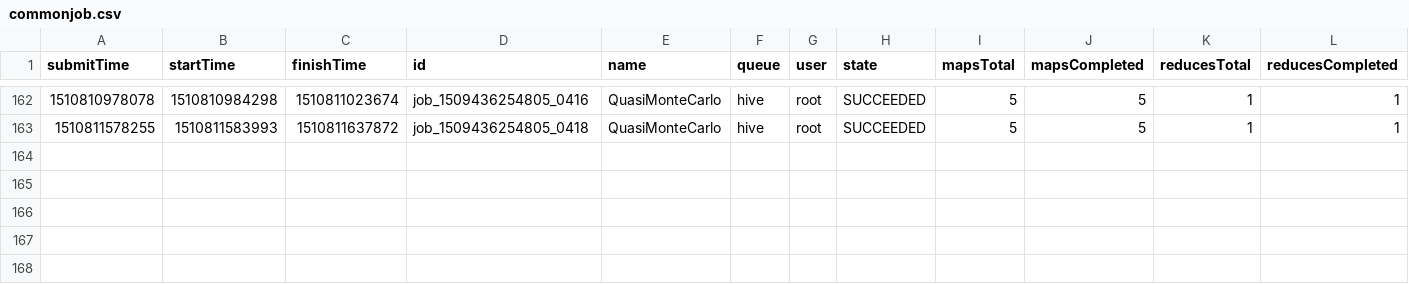
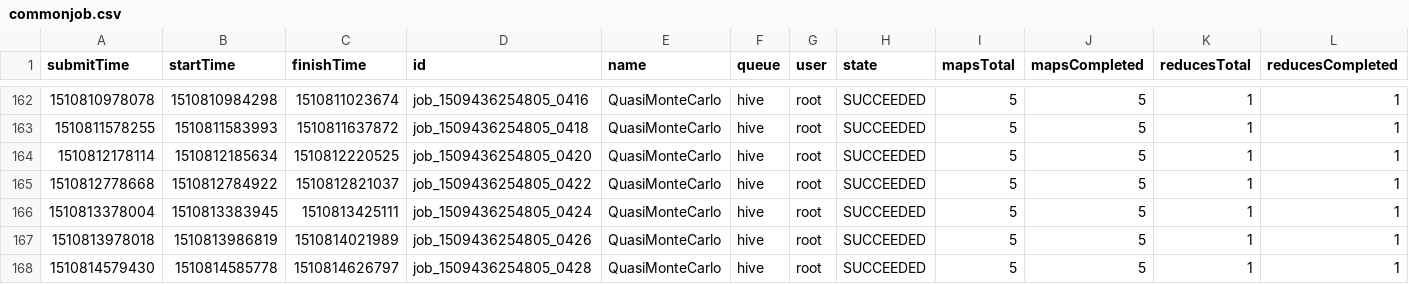
Before and after one commit to zhaoyim/hadoop-util, a CSV file: output/commonjob.csv, drawn as a sheet; only a part is shown, gaps mark what is left out.

```diff
--- a/output/commonjob.csv
+++ b/output/commonjob.csv
@@ -163 +163,6 @@ submitTime,startTime,finishTime,id,name,queue,user,state,mapsTotal,mapsCompleted
 1510811578255,1510811583993,1510811637872,job_1509436254805_0418,QuasiMonteCarlo,hive,root,SUCCEEDED,5,5,1,1
+1510812178114,1510812185634,1510812220525,job_1509436254805_0420,QuasiMonteCarlo,hive,root,SUCCEEDED,5,5,1,1
+1510812778668,1510812784922,1510812821037,job_1509436254805_0422,QuasiMonteCarlo,hive,root,SUCCEEDED,5,5,1,1
+1510813378004,1510813383945,1510813425111,job_1509436254805_0424,QuasiMonteCarlo,hive,root,SUCCEEDED,5,5,1,1
+1510813978018,1510813986819,1510814021989,job_1509436254805_0426,QuasiMonteCarlo,hive,root,SUCCEEDED,5,5,1,1
+1510814579430,1510814585778,1510814626797,job_1509436254805_0428,QuasiMonteCarlo,hive,root,SUCCEEDED,5,5,1,1
```
Also changed, not shown: output/cluster2.csv, output/scheduler2.csv, 38 other files.
